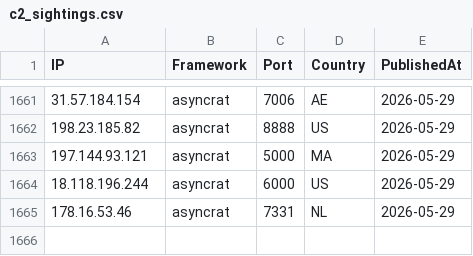
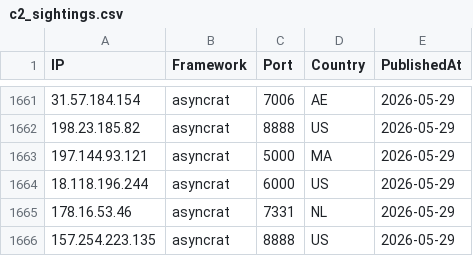
Before and after one commit to newtonpaul-hunting/c2-iocs, a CSV file: c2_sightings.csv, drawn as a sheet; only a part is shown, gaps mark what is left out; the diff names each change by its address in the sheet, - before the commit and + after, or states it on an @@ line.

Commit message:
add 157.254.223.135 (asyncrat)

```diff
--- a/c2_sightings.csv
+++ b/c2_sightings.csv
+row 1666: 157.254.223.135 | asyncrat | 8888 | US | 2026-05-29
```
